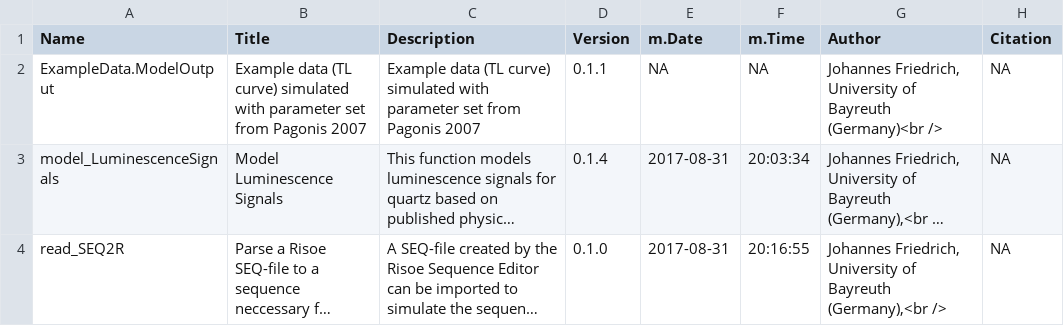
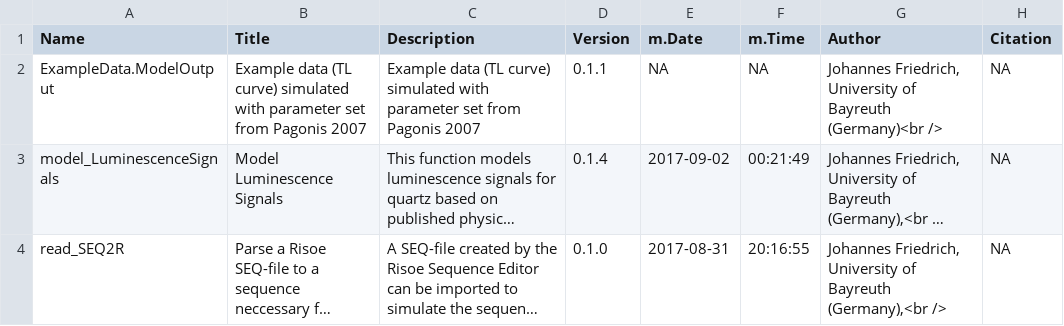
Before and after one commit to R-Lum/RLumModel, a CSV file: RLumModel.BuildResults/RLumModel_0.2.2-Functions.csv, drawn as a sheet; long unchanged cells end in …; the diff names each change by its address in the sheet, - before the commit and + after, or states it on an @@ line.

```diff
--- a/RLumModel.BuildResults/RLumModel_0.2.2-Functions.csv
+++ b/RLumModel.BuildResults/RLumModel_0.2.2-Functions.csv
-E3 (m.Date): 2017-08-31
+E3 (m.Date): 2017-09-02
-F3 (m.Time): 20:03:34
+F3 (m.Time): 00:21:49
```
Also changed, not shown: 13 other files.
